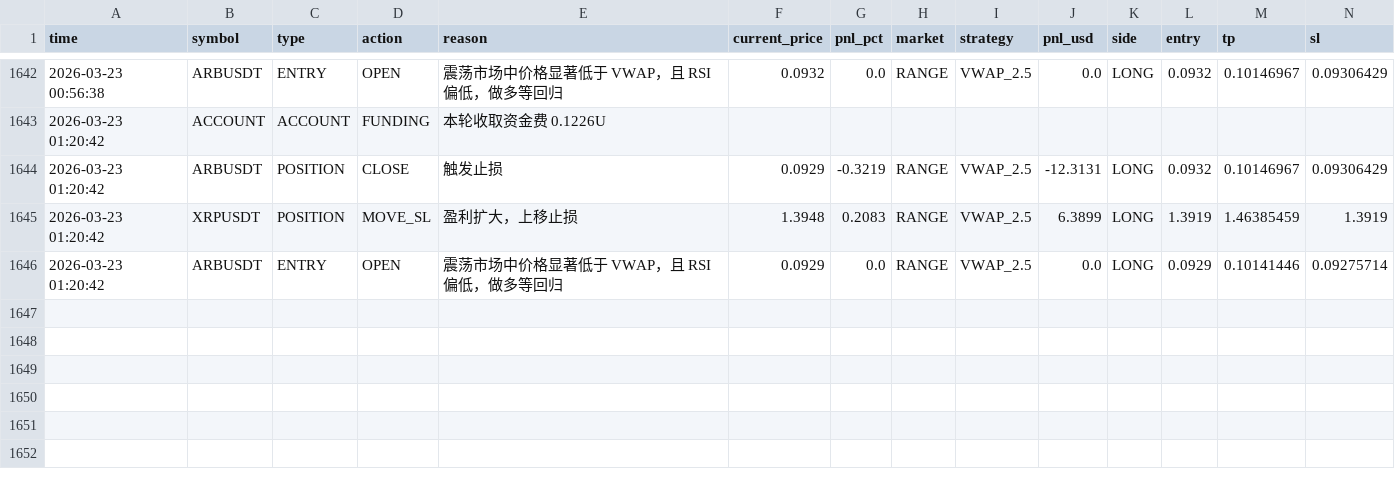
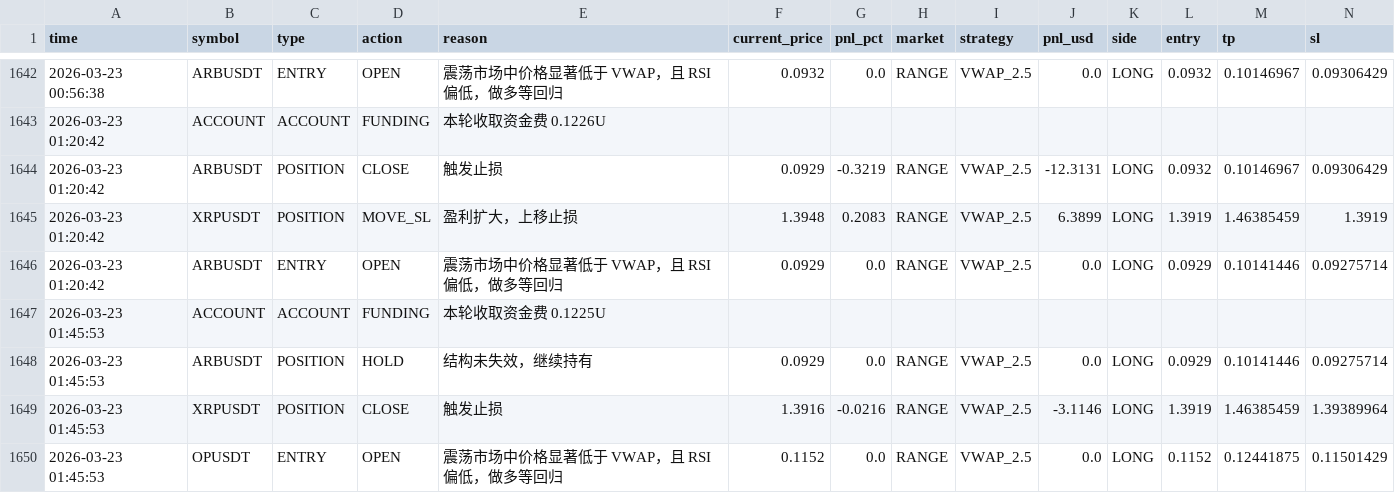
Before and after one commit to jihong0726/Back-Test, a CSV file: reports/decision_log.csv, drawn as a sheet; only a part is shown, gaps mark what is left out; rows hold the shown columns only; the diff names each change by its address in the sheet, - before the commit and + after, or states it on an @@ line.

```diff
--- a/reports/decision_log.csv
+++ b/reports/decision_log.csv
+row 1647: 2026-03-23 01:45:53 | ACCOUNT | ACCOUNT | FUNDING | 本轮收取资金费 0.1225U
+row 1648: 2026-03-23 01:45:53 | ARBUSDT | POSITION | HOLD | 结构未失效，继续持有 | 0.0929 | 0.0 | RANGE | VWAP_2.5 | 0.0 | LONG | 0.0929 | 0.10141446 | 0.09275714
+row 1649: 2026-03-23 01:45:53 | XRPUSDT | POSITION | CLOSE | 触发止损 | 1.3916 | -0.0216 | RANGE | VWAP_2.5 | -3.1146 | LONG | 1.3919 | 1.46385459 | 1.39389964
+row 1650: 2026-03-23 01:45:53 | OPUSDT | ENTRY | OPEN | 震荡市场中价格显著低于 VWAP，且 RSI 偏低，做多等回归 | 0.1152 | 0.0 | RANGE | VWAP_2.5 | 0.0 | LONG | 0.1152 | 0.12441875 | 0.11501429
```
Also changed, not shown: reports/market_scan.csv, reports/signals.csv, 3 other files.
